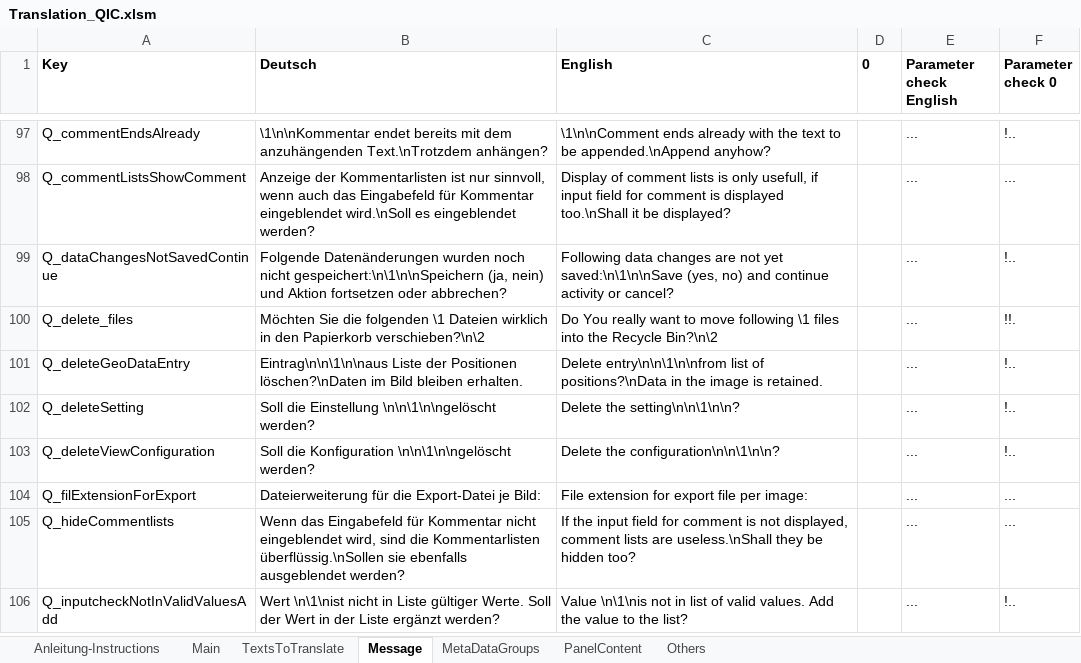
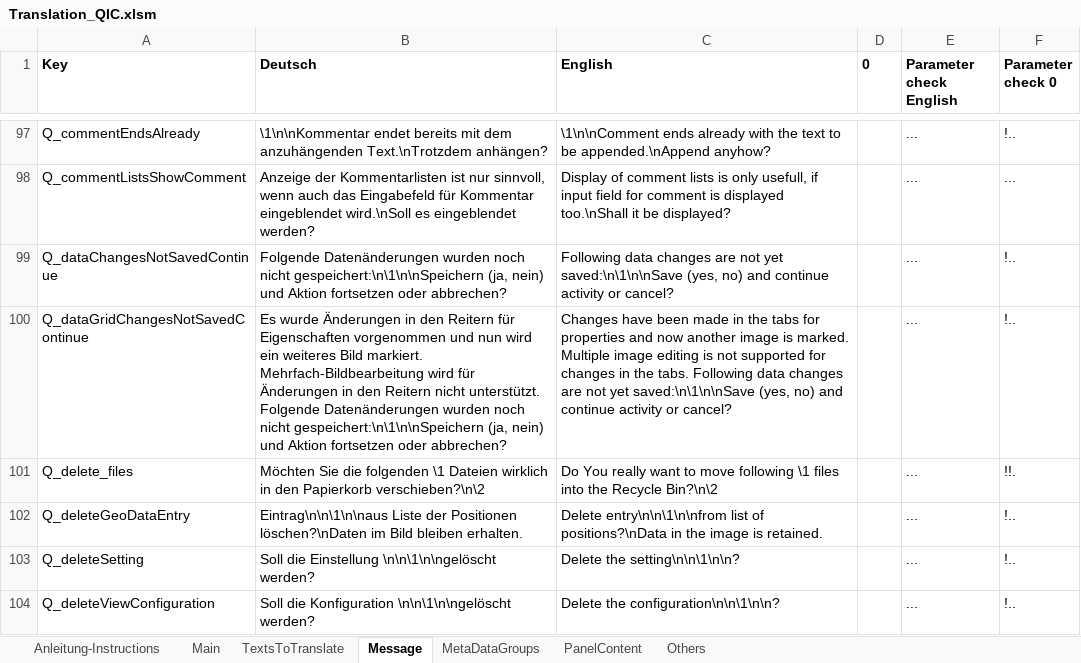
Before and after one commit to QuickImageComment/QuickImageComment, an Excel workbook: Translation/Translation_QIC.xlsm, sheet Message, drawn as a sheet; only a part is shown, gaps mark what is left out; the shorter side is filled out with more unchanged rows; values as stored, in another font and other column widths than the file's, no borders; the diff covers the shown part only; the diff names each change by its address in the sheet, - before the commit and + after, or states it on an @@ line.

```diff
--- a/Translation/Translation_QIC.xlsm (sheet Message)
+++ b/Translation/Translation_QIC.xlsm (sheet Message)
+row 100: Q_dataGridChangesNotSavedContinue | Es wurde Änderungen in den Reitern für Eigenschaften vorgenommen und nun wird ein weiteres Bild markiert. Mehrfach-Bildbearbeitung wird für Änderungen in den Reitern nicht unterstützt. Folgende Datenänderungen wurden noch nicht gespeichert:\n\1\n\nSpeichern (ja, nein) und Aktion fortsetzen oder abbrechen? | Changes have been made in the tabs for properties and now another image is marked. Multiple image editing is not supported for changes in the tabs. Following data changes are not yet saved:\n\1\n\nSave (yes, no) and continue activity or cancel? |  | ... | !..
```
Also changed, not shown: 4 added rows and 1 removed row elsewhere in this sheet, sheet TextsToTranslate, sheet Others, sheet Main, formulas that keep their value, charts or pictures, 19 other files.
